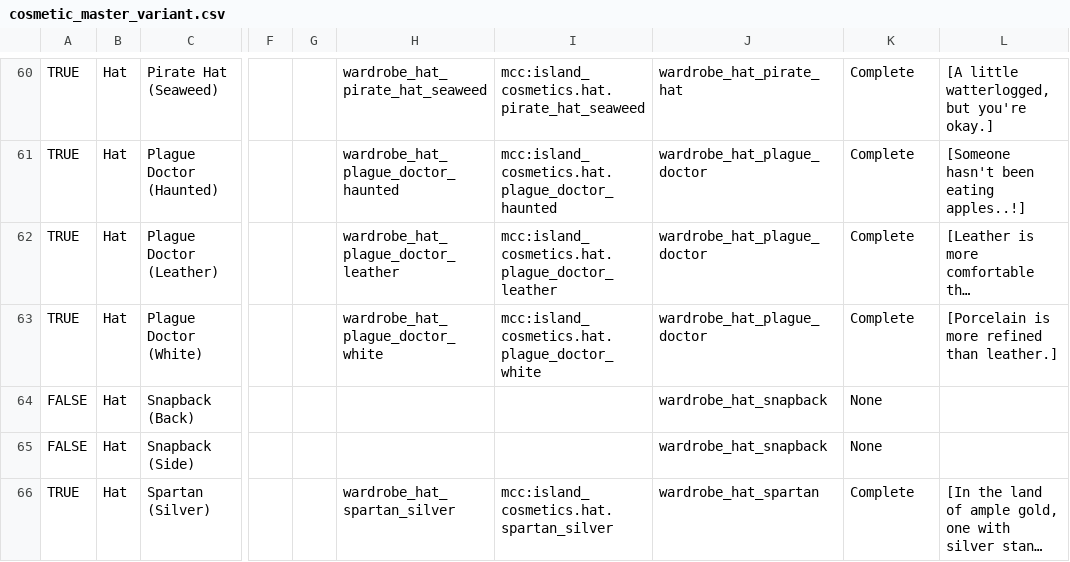
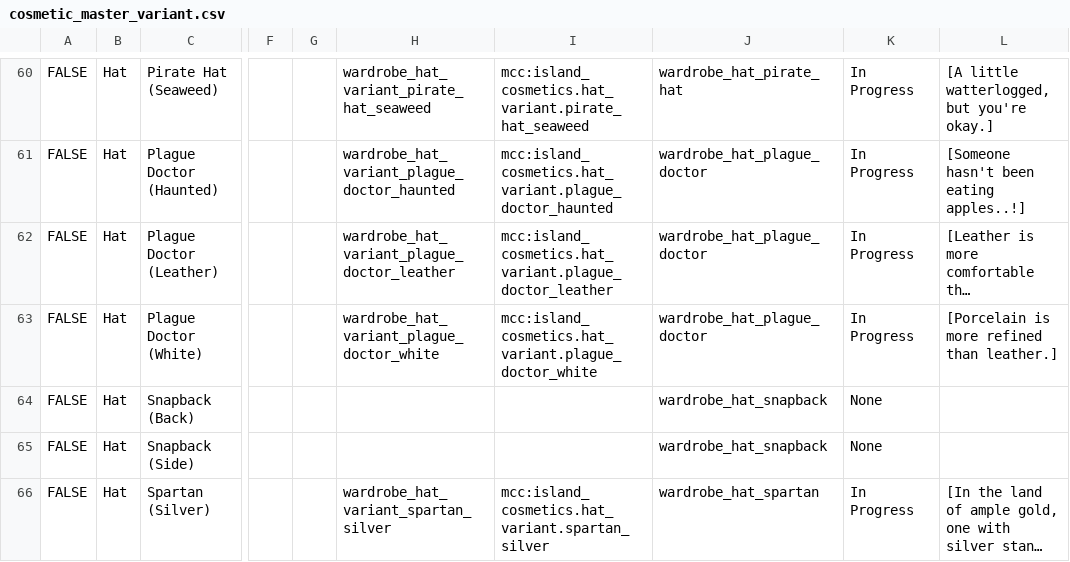
Before and after one commit to ThorNoxcrew/configuration, a CSV file: island/items/cosmetic_master_variant.csv, drawn as a sheet; only a part is shown, gaps mark what is left out; long unchanged cells end in …; the diff covers the shown part only; the diff names each change by its address in the sheet, - before the commit and + after, or states it on an @@ line.

```diff
--- a/island/items/cosmetic_master_variant.csv
+++ b/island/items/cosmetic_master_variant.csv
-A60:A63: TRUE
+A60:A63: FALSE
-H60: wardrobe_hat_pirate_hat_seaweed
+H60: wardrobe_hat_variant_pirate_hat_seaweed
-I60: mcc:island_cosmetics.hat.pirate_hat_seaweed
+I60: mcc:island_cosmetics.hat_variant.pirate_hat_seaweed
-K60:K63: Complete
+K60:K63: In Progress
-H61: wardrobe_hat_plague_doctor_haunted
+H61: wardrobe_hat_variant_plague_doctor_haunted
-I61: mcc:island_cosmetics.hat.plague_doctor_haunted
+I61: mcc:island_cosmetics.hat_variant.plague_doctor_haunted
-H62: wardrobe_hat_plague_doctor_leather
+H62: wardrobe_hat_variant_plague_doctor_leather
-I62: mcc:island_cosmetics.hat.plague_doctor_leather
+I62: mcc:island_cosmetics.hat_variant.plague_doctor_leather
-H63: wardrobe_hat_plague_doctor_white
+H63: wardrobe_hat_variant_plague_doctor_white
-I63: mcc:island_cosmetics.hat.plague_doctor_white
+I63: mcc:island_cosmetics.hat_variant.plague_doctor_white
-A66: TRUE
+A66: FALSE
-H66: wardrobe_hat_spartan_silver
+H66: wardrobe_hat_variant_spartan_silver
-I66: mcc:island_cosmetics.hat.spartan_silver
+I66: mcc:island_cosmetics.hat_variant.spartan_silver
-K66: Complete
+K66: In Progress
```
Also changed, not shown: 1 added row, 1 removed row and 61 edited cells elsewhere in this file, island/items/cosmetic_master_base.csv.
